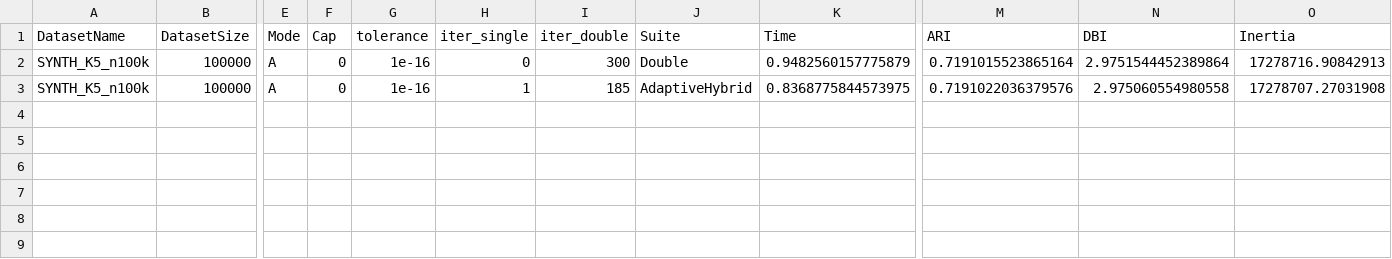
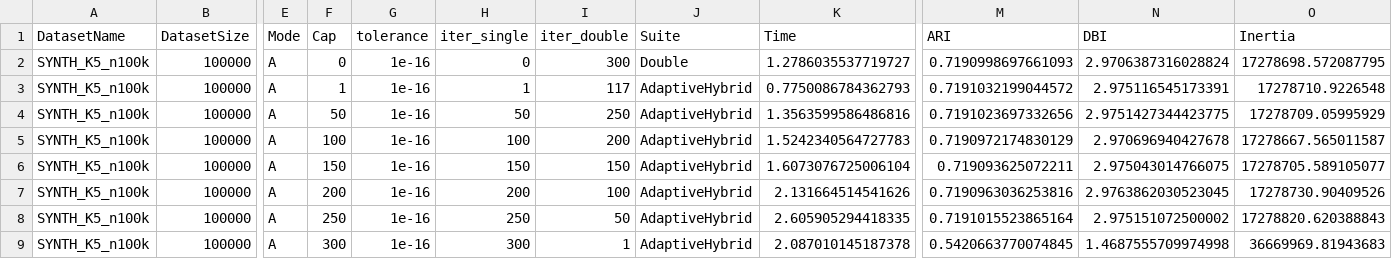
Before and after one commit to atiya16384/iterative_refinement_kmeans, a CSV file: Results/hybrid_kmeans_results.csv, drawn as a sheet; only a part is shown, gaps mark what is left out; rows hold the shown columns only; the diff names each change by its address in the sheet, - before the commit and + after, or states it on an @@ line.

```diff
--- a/Results/hybrid_kmeans_results.csv
+++ b/Results/hybrid_kmeans_results.csv
-K2 (Time): 0.9482560157775879
+K2 (Time): 1.2786035537719727
-M2 (ARI): 0.7191015523865164
+M2 (ARI): 0.7190998697661093
-N2 (DBI): 2.9751544452389864
+N2 (DBI): 2.9706387316028824
-O2 (Inertia): 17278716.90842913
+O2 (Inertia): 17278698.572087795
-F3 (Cap): 0
+F3 (Cap): 1
-I3 (iter_double): 185
+I3 (iter_double): 117
-K3 (Time): 0.8368775844573975
+K3 (Time): 0.7750086784362793
-M3 (ARI): 0.7191022036379576
+M3 (ARI): 0.7191032199044572
-N3 (DBI): 2.975060554980558
+N3 (DBI): 2.975116545173391
-O3 (Inertia): 17278707.27031908
+O3 (Inertia): 17278710.9226548
+row 4: SYNTH_K5_n100k | 100000 | A | 50 | 1e-16 | 50 | 250 | AdaptiveHybrid | 1.3563599586486816 | 0.7191023697332656 | 2.9751427344423775 | 17278709.05995929
+row 5: SYNTH_K5_n100k | 100000 | A | 100 | 1e-16 | 100 | 200 | AdaptiveHybrid | 1.5242340564727783 | 0.7190972174830129 | 2.970696940427678 | 17278667.565011587
+row 6: SYNTH_K5_n100k | 100000 | A | 150 | 1e-16 | 150 | 150 | AdaptiveHybrid | 1.6073076725006104 | 0.719093625072211 | 2.975043014766075 | 17278705.589105077
+row 7: SYNTH_K5_n100k | 100000 | A | 200 | 1e-16 | 200 | 100 | AdaptiveHybrid | 2.131664514541626 | 0.7190963036253816 | 2.9763862030523045 | 17278730.90409526
+row 8: SYNTH_K5_n100k | 100000 | A | 250 | 1e-16 | 250 | 50 | AdaptiveHybrid | 2.605905294418335 | 0.7191015523865164 | 2.975151072500002 | 17278820.620388843
+row 9: SYNTH_K5_n100k | 100000 | A | 300 | 1e-16 | 300 | 1 | AdaptiveHybrid | 2.087010145187378 | 0.5420663770074845 | 1.4687555709974998 | 36669969.81943683
```
Also changed, not shown: 7 other files.
